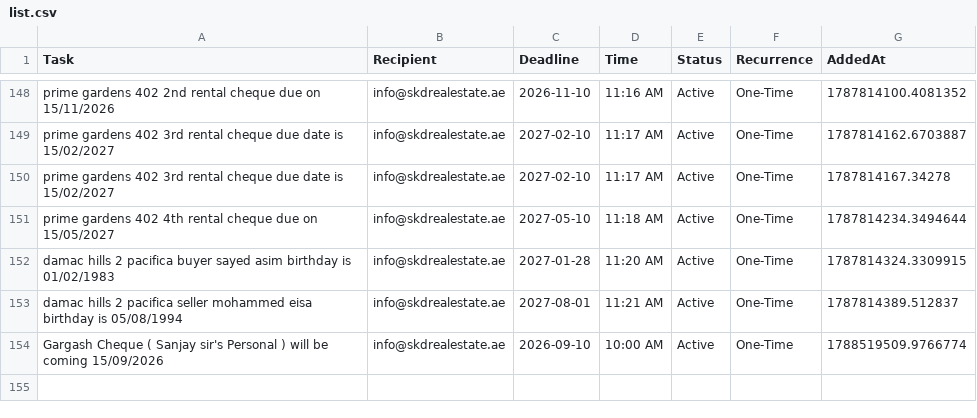
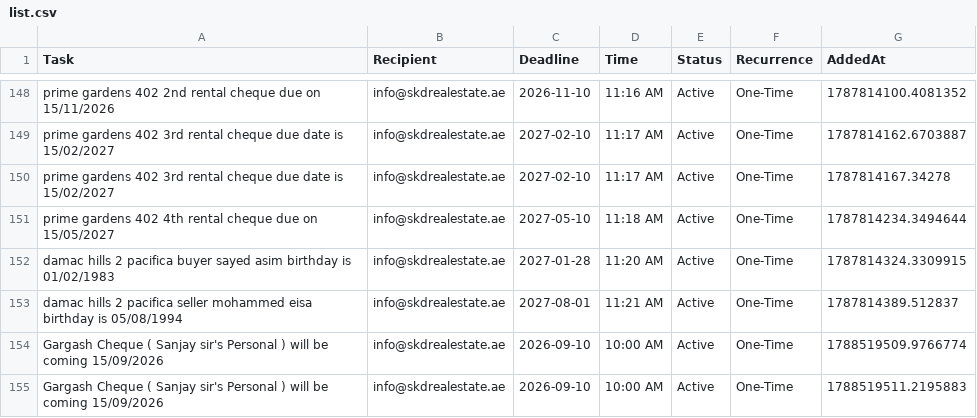
Before and after one commit to skdrealestate10-hash/my-real-estate-reminders, a CSV file: list.csv, drawn as a sheet; only a part is shown, gaps mark what is left out.

Commit message:
SKD System: Update Memory

```diff
--- a/list.csv
+++ b/list.csv
@@ -154 +154,2 @@ damac hills 2 pacifica seller mohammed eisa birthday is 05/08/1994,info@skdreale
 Gargash Cheque ( Sanjay sir's Personal ) will be coming  15/09/2026,info@skdrealestate.ae,2026-09-10,10:00 AM,Active,One-Time,1788519509.9766774
+Gargash Cheque ( Sanjay sir's Personal ) will be coming  15/09/2026,info@skdrealestate.ae,2026-09-10,10:00 AM,Active,One-Time,1788519511.2195883
```
